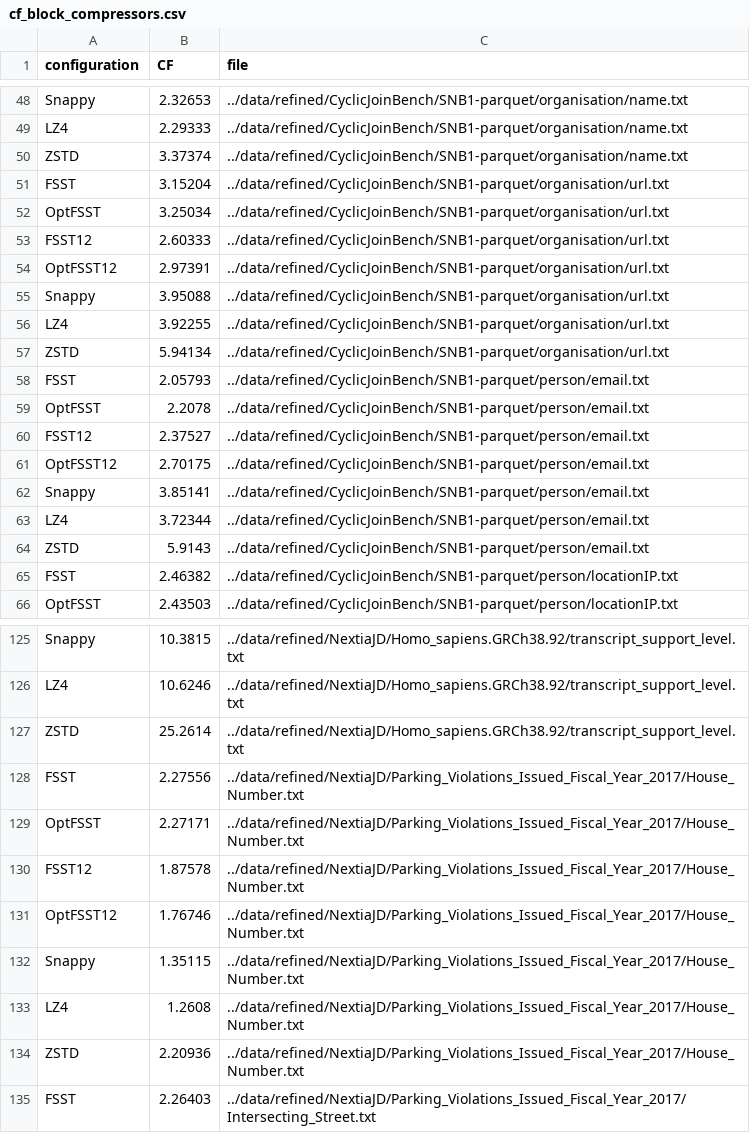
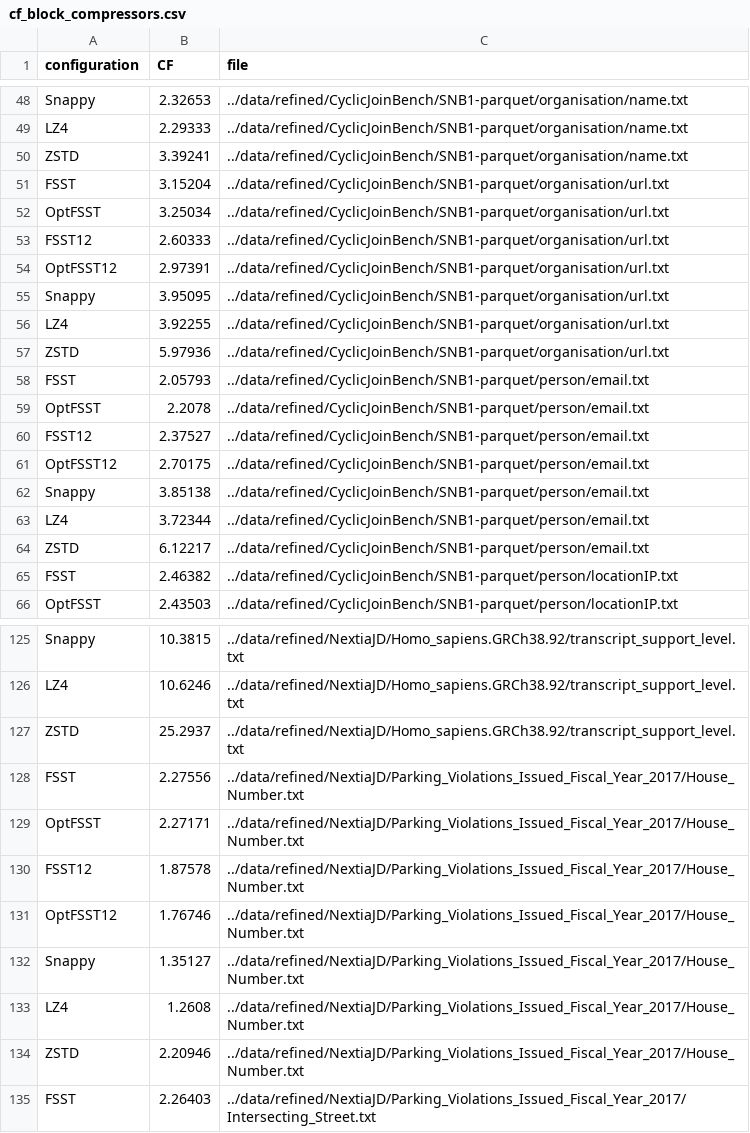
Before and after one commit to Hedi-Chehaidar/optfsst, a CSV file: benchmarking/csv/cf_block_compressors.csv, drawn as a sheet; only a part is shown, gaps mark what is left out; the diff covers the shown part only.

```diff
--- a/benchmarking/csv/cf_block_compressors.csv
+++ b/benchmarking/csv/cf_block_compressors.csv
@@ -49,3 +49,3 @@ Snappy,2.32653,../data/refined/CyclicJoinBench/SNB1-parquet/organisation/name.tx
 LZ4,2.29333,../data/refined/CyclicJoinBench/SNB1-parquet/organisation/name.txt
-ZSTD,3.37374,../data/refined/CyclicJoinBench/SNB1-parquet/organisation/name.txt
+ZSTD,3.39241,../data/refined/CyclicJoinBench/SNB1-parquet/organisation/name.txt
 FSST,3.15204,../data/refined/CyclicJoinBench/SNB1-parquet/organisation/url.txt
@@ -54,5 +54,5 @@ FSST12,2.60333,../data/refined/CyclicJoinBench/SNB1-parquet/organisation/url.txt
 OptFSST12,2.97391,../data/refined/CyclicJoinBench/SNB1-parquet/organisation/url.txt
-Snappy,3.95088,../data/refined/CyclicJoinBench/SNB1-parquet/organisation/url.txt
+Snappy,3.95095,../data/refined/CyclicJoinBench/SNB1-parquet/organisation/url.txt
 LZ4,3.92255,../data/refined/CyclicJoinBench/SNB1-parquet/organisation/url.txt
-ZSTD,5.94134,../data/refined/CyclicJoinBench/SNB1-parquet/organisation/url.txt
+ZSTD,5.97936,../data/refined/CyclicJoinBench/SNB1-parquet/organisation/url.txt
 FSST,2.05793,../data/refined/CyclicJoinBench/SNB1-parquet/person/email.txt
@@ -61,5 +61,5 @@ FSST12,2.37527,../data/refined/CyclicJoinBench/SNB1-parquet/person/email.txt
 OptFSST12,2.70175,../data/refined/CyclicJoinBench/SNB1-parquet/person/email.txt
-Snappy,3.85141,../data/refined/CyclicJoinBench/SNB1-parquet/person/email.txt
+Snappy,3.85138,../data/refined/CyclicJoinBench/SNB1-parquet/person/email.txt
 LZ4,3.72344,../data/refined/CyclicJoinBench/SNB1-parquet/person/email.txt
-ZSTD,5.9143,../data/refined/CyclicJoinBench/SNB1-parquet/person/email.txt
+ZSTD,6.12217,../data/refined/CyclicJoinBench/SNB1-parquet/person/email.txt
 FSST,2.46382,../data/refined/CyclicJoinBench/SNB1-parquet/person/locationIP.txt
@@ -126,3 +126,3 @@ Snappy,10.3815,../data/refined/NextiaJD/Homo_sapiens.GRCh38.92/transcript_suppor
 LZ4,10.6246,../data/refined/NextiaJD/Homo_sapiens.GRCh38.92/transcript_support_level.txt
-ZSTD,25.2614,../data/refined/NextiaJD/Homo_sapiens.GRCh38.92/transcript_support_level.txt
+ZSTD,25.2937,../data/refined/NextiaJD/Homo_sapiens.GRCh38.92/transcript_support_level.txt
 FSST,2.27556,../data/refined/NextiaJD/Parking_Violations_Issued_Fiscal_Year_2017/House_Number.txt
@@ -131,5 +131,5 @@ FSST12,1.87578,../data/refined/NextiaJD/Parking_Violations_Issued_Fiscal_Year_20
 OptFSST12,1.76746,../data/refined/NextiaJD/Parking_Violations_Issued_Fiscal_Year_2017/House_Number.txt
-Snappy,1.35115,../data/refined/NextiaJD/Parking_Violations_Issued_Fiscal_Year_2017/House_Number.txt
+Snappy,1.35127,../data/refined/NextiaJD/Parking_Violations_Issued_Fiscal_Year_2017/House_Number.txt
 LZ4,1.2608,../data/refined/NextiaJD/Parking_Violations_Issued_Fiscal_Year_2017/House_Number.txt
-ZSTD,2.20936,../data/refined/NextiaJD/Parking_Violations_Issued_Fiscal_Year_2017/House_Number.txt
+ZSTD,2.20946,../data/refined/NextiaJD/Parking_Violations_Issued_Fiscal_Year_2017/House_Number.txt
 FSST,2.26403,../data/refined/NextiaJD/Parking_Violations_Issued_Fiscal_Year_2017/Intersecting_Street.txt
```
Also changed, not shown: 92 edited cells elsewhere in this file, benchmarking/csv/compression_speed_paper.csv, benchmarking/csv/decompression_speed_paper.csv, 9 other files.
